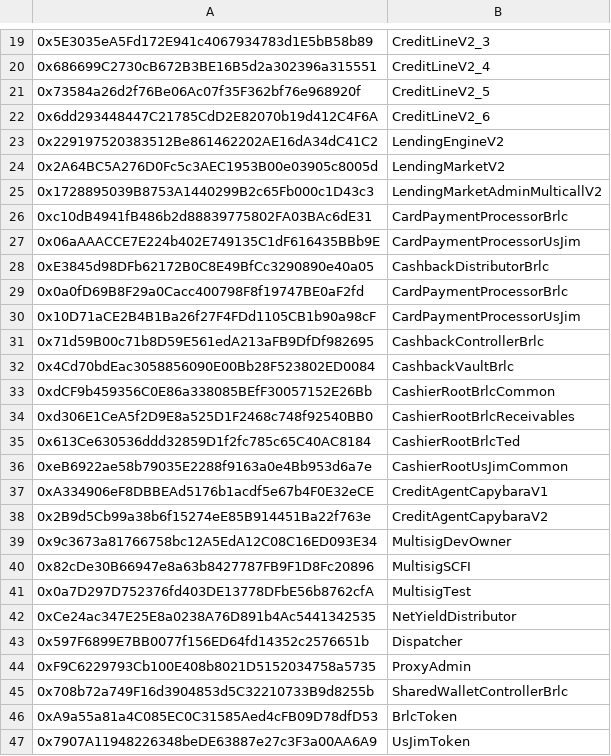
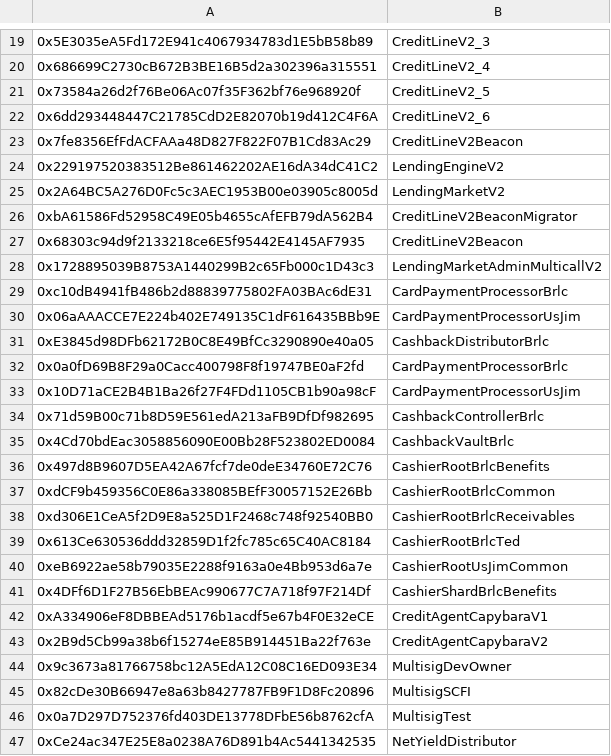
Before and after one commit to cloudwalk/stratus, a CSV file: static/contracts-deployments/contracts-production.csv, drawn as a sheet; only a part is shown, gaps mark what is left out; the shorter side is filled out with more unchanged rows; the diff names each change by its address in the sheet, - before the commit and + after, or states it on an @@ line.

```diff
--- a/static/contracts-deployments/contracts-production.csv
+++ b/static/contracts-deployments/contracts-production.csv
+row 23: 0x7fe8356EfFdACFAAa48D827F822F07B1Cd83Ac29 | CreditLineV2Beacon
+row 26: 0xbA61586Fd52958C49E05b4655cAfEFB79dA562B4 | CreditLineV2BeaconMigrator
+row 27: 0x68303c94d9f2133218ce6E5f95442E4145AF7935 | CreditLineV2Beacon
+row 36: 0x497d8B9607D5EA42A67fcf7de0deE34760E72C76 | CashierRootBrlcBenefits
+row 41: 0x4DFf6D1F27B56EbBEAc990677C7A718f97F214Df | CashierShardBrlcBenefits
```
Also changed, not shown: static/contracts-deployments/contracts-staging.csv.
